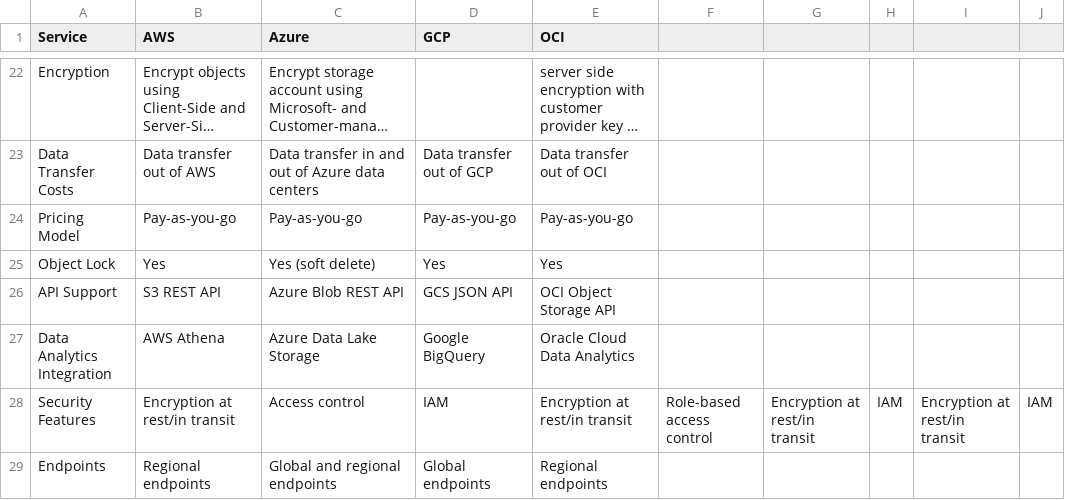
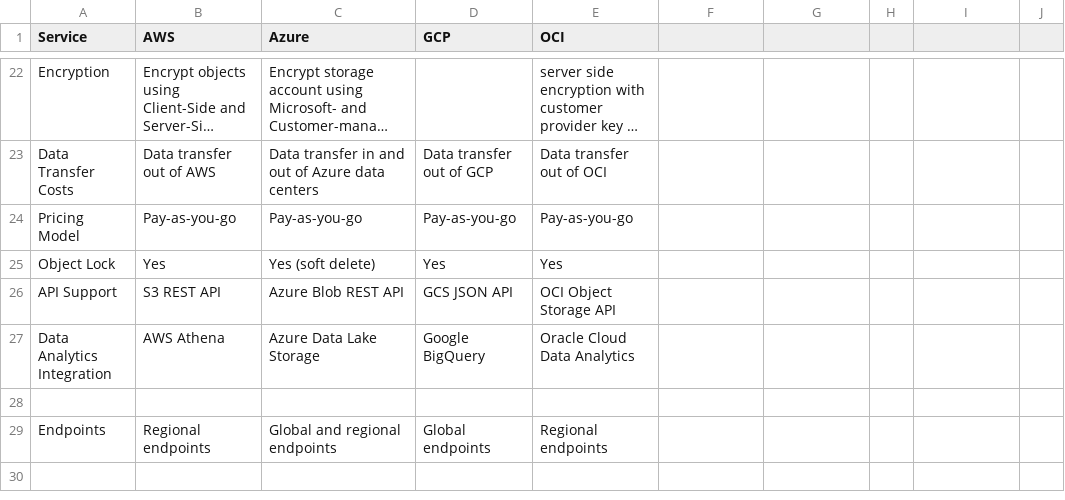
Before and after one commit to asiandevs/multicloud_comparisons, a CSV file: Storage_Comparison.csv, drawn as a sheet; only a part is shown, gaps mark what is left out; long unchanged cells end in ….

Commit message:
Update Storage_Comparison.csv

```diff
--- a/Storage_Comparison.csv
+++ b/Storage_Comparison.csv
@@ -27,3 +27,3 @@ API Support, S3 REST API, Azure Blob REST API, GCS JSON API, OCI Object Storage
 Data Analytics Integration, AWS Athena, Azure Data Lake Storage, Google BigQuery, Oracle Cloud Data Analytics
-Security Features, Encryption at rest/in transit, Access control, IAM, Encryption at rest/in transit, Role-based access control, Encryption at rest/in transit, IAM, Encryption at rest/in transit, IAM
+
 Endpoints, Regional endpoints, Global and regional endpoints, Global endpoints, Regional endpoints
```
